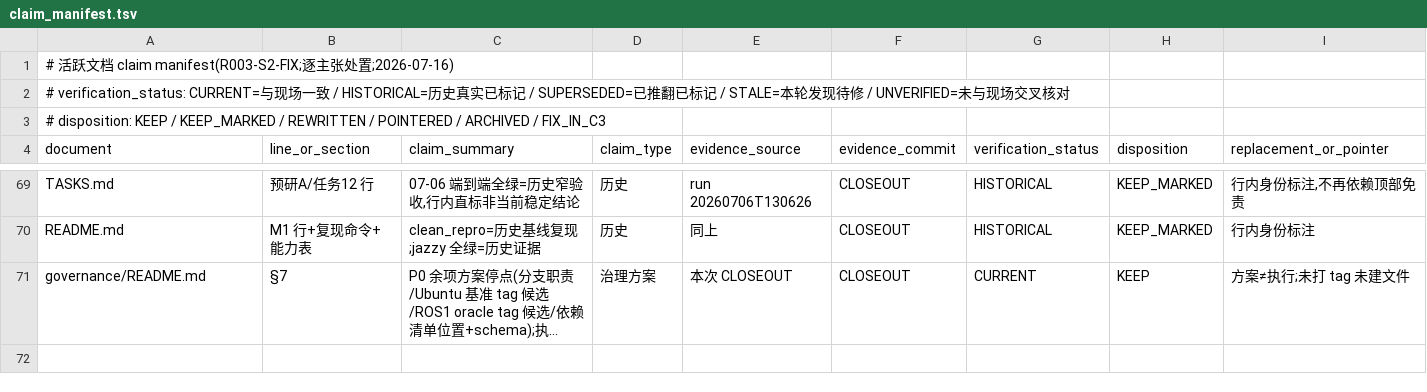
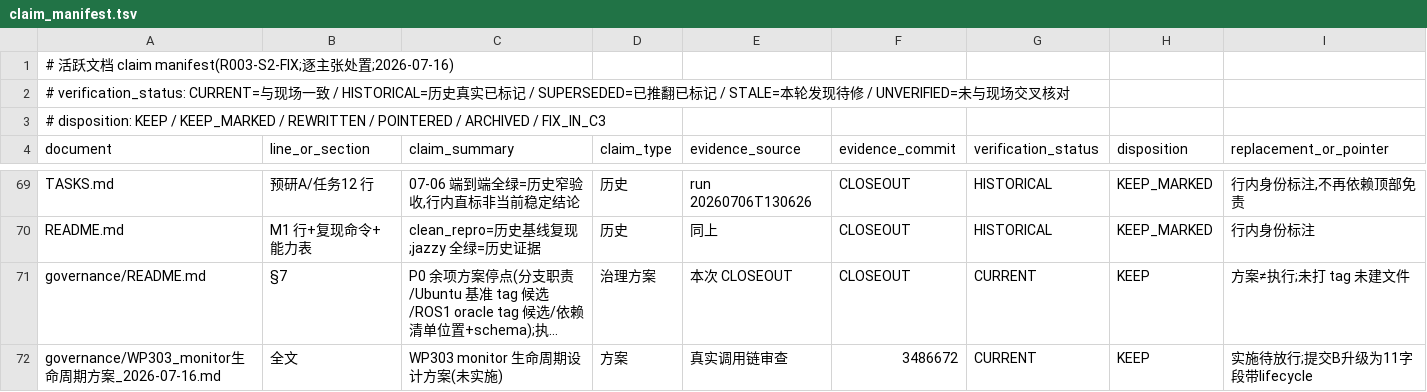
Before and after one commit to ai4sci-z/GBPlanner-WorldModel-Integration, a TSV file: governance/claim_manifest.tsv, drawn as a sheet; only a part is shown, gaps mark what is left out; long unchanged cells end in …; the diff names each change by its address in the sheet, - before the commit and + after, or states it on an @@ line.

```diff
--- a/governance/claim_manifest.tsv
+++ b/governance/claim_manifest.tsv
+row 72: governance/WP303_monitor生命周期方案_2026-07-16.md | 全文 | WP303 monitor 生命周期设计方案(未实施) | 方案 | 真实调用链审查 | 3486672 | CURRENT | KEEP | 实施待放行;提交B升级为11字段带lifecycle
```
Also changed, not shown: 6 other files.
